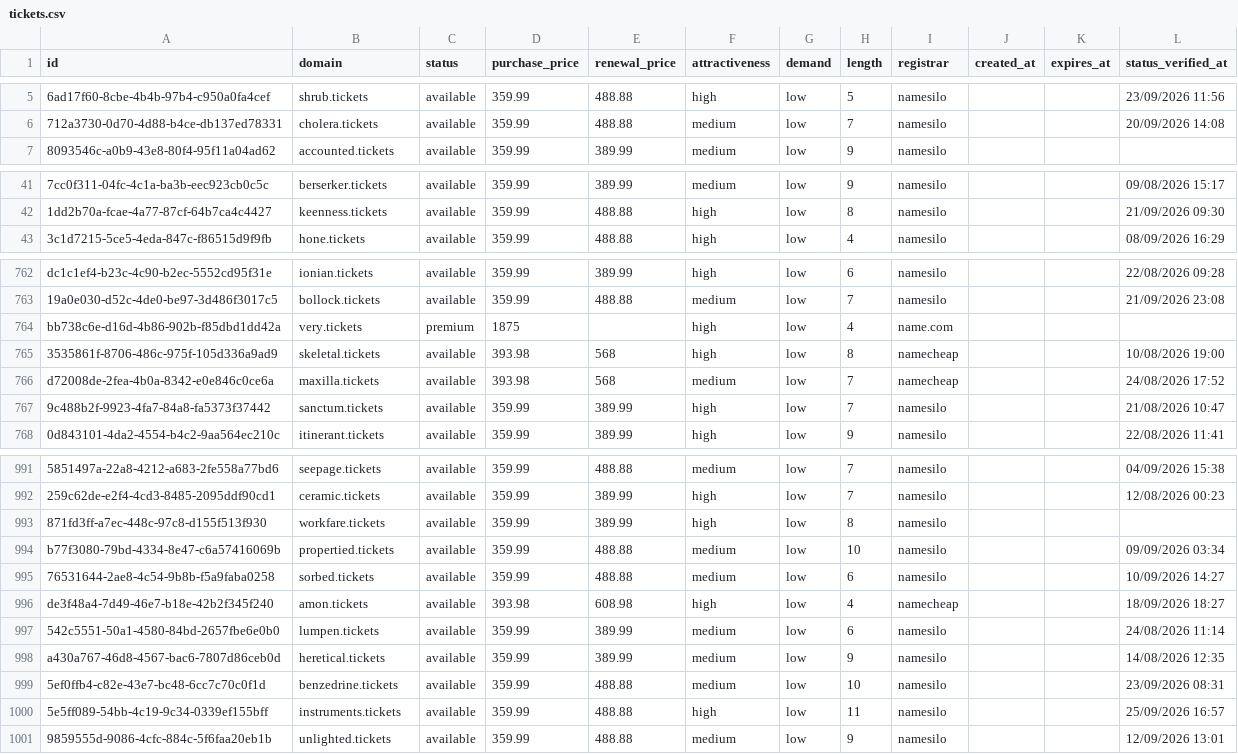
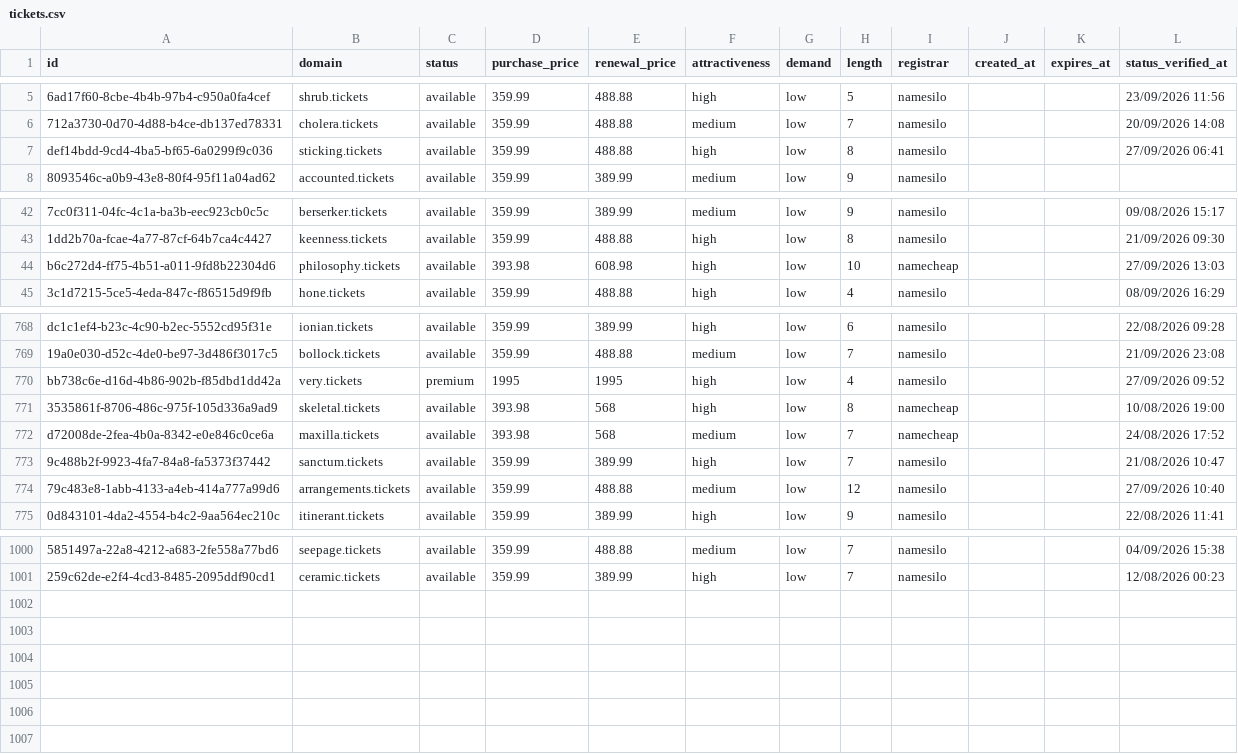
Before and after one commit to UniqueDomains/tickets-oneword-domains, a CSV file: tickets.csv, drawn as a sheet; only a part is shown, gaps mark what is left out; removed rows and columns are numbered as before the commit, all else as after; the diff covers the shown part only; the diff names each change by its address in the sheet, - before the commit and + after, or states it on an @@ line.

Commit message:
Domains update

```diff
--- a/tickets.csv
+++ b/tickets.csv
+row 7: def14bdd-9cd4-4ba5-bf65-6a0299f9c036 | sticking.tickets | available | 359.99 | 488.88 | high | low | 8 | namesilo |  |  | 27/09/2026 06:41
+row 44: b6c272d4-ff75-4b51-a011-9fd8b22304d6 | philosophy.tickets | available | 393.98 | 608.98 | high | low | 10 | namecheap |  |  | 27/09/2026 13:03
-D770 (purchase_price): 1875
+D770 (purchase_price): 1995
-E770 (renewal_price): (empty)
+E770 (renewal_price): 1995
-I770 (registrar): name.com
+I770 (registrar): namesilo
-L770 (status_verified_at): (empty)
+L770 (status_verified_at): 27/09/2026 09:52
+row 774: 79c483e8-1abb-4133-a4eb-414a777a99d6 | arrangements.tickets | available | 359.99 | 488.88 | medium | low | 12 | namesilo |  |  | 27/09/2026 10:40
-row 993: 871fd3ff-a7ec-448c-97c8-d155f513f930 | workfare.tickets | available | 359.99 | 389.99 | high | low | 8 | namesilo
-row 994: b77f3080-79bd-4334-8e47-c6a57416069b | propertied.tickets | available | 359.99 | 488.88 | medium | low | 10 | namesilo |  |  | 09/09/2026 03:34
-row 995: 76531644-2ae8-4c54-9b8b-f5a9faba0258 | sorbed.tickets | available | 359.99 | 488.88 | medium | low | 6 | namesilo |  |  | 10/09/2026 14:27
-row 996: de3f48a4-7d49-46e7-b18e-42b2f345f240 | amon.tickets | available | 393.98 | 608.98 | high | low | 4 | namecheap |  |  | 18/09/2026 18:27
-row 997: 542c5551-50a1-4580-84bd-2657fbe6e0b0 | lumpen.tickets | available | 359.99 | 389.99 | medium | low | 6 | namesilo |  |  | 24/08/2026 11:14
-row 998: a430a767-46d8-4567-bac6-7807d86ceb0d | heretical.tickets | available | 359.99 | 389.99 | medium | low | 9 | namesilo |  |  | 14/08/2026 12:35
-row 999: 5ef0ffb4-c82e-43e7-bc48-6cc7c70c0f1d | benzedrine.tickets | available | 359.99 | 488.88 | medium | low | 10 | namesilo |  |  | 23/09/2026 08:31
-row 1000: 5e5ff089-54bb-4c19-9c34-0339ef155bff | instruments.tickets | available | 359.99 | 488.88 | high | low | 11 | namesilo |  |  | 25/09/2026 16:57
-row 1001: 9859555d-9086-4cfc-884c-5f6faa20eb1b | unlighted.tickets | available | 359.99 | 488.88 | medium | low | 9 | namesilo |  |  | 12/09/2026 13:01
```
Also changed, not shown: 6 added rows and 13 edited cells elsewhere in this file, 3 other files.
